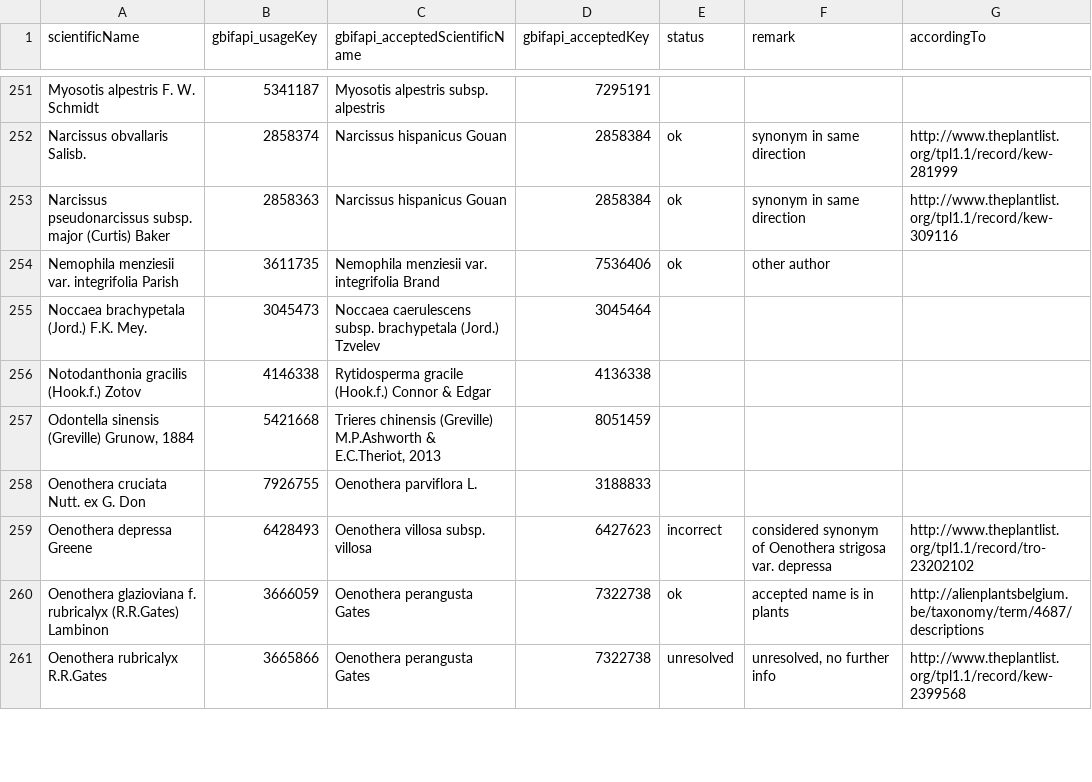
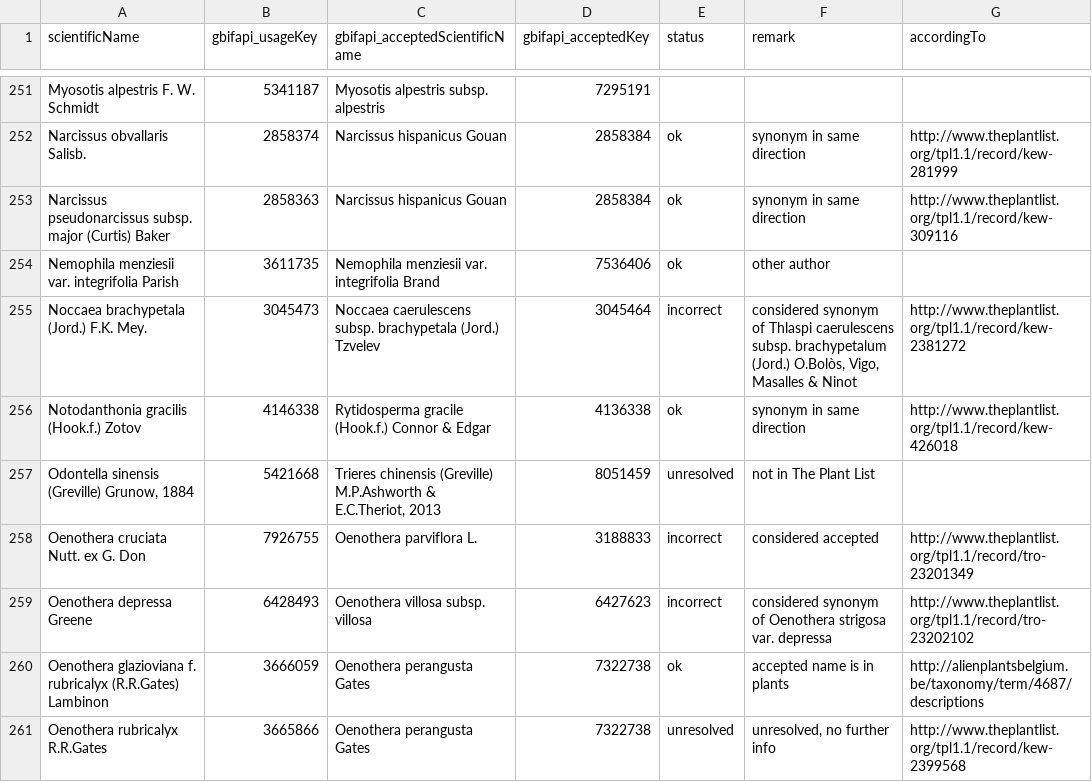
Before and after one commit to trias-project/alien-species-checklist, a TSV file: data/vocabularies/verified-synonyms.tsv, drawn as a sheet; only a part is shown, gaps mark what is left out; the diff covers the shown part only.

Commit message:
Verify synonyms with DFGHIJKNORTUVX

```diff
--- a/data/vocabularies/verified-synonyms.tsv
+++ b/data/vocabularies/verified-synonyms.tsv
@@ -254,6 +254,6 @@ Narcissus pseudonarcissus subsp. major (Curtis) Baker	2858363	Narcissus hispanic
 Nemophila menziesii var. integrifolia Parish	3611735	Nemophila menziesii var. integrifolia Brand	7536406	ok	other author	
-Noccaea brachypetala (Jord.) F.K. Mey.	3045473	Noccaea caerulescens subsp. brachypetala (Jord.) Tzvelev	3045464			
-Notodanthonia gracilis (Hook.f.) Zotov	4146338	Rytidosperma gracile (Hook.f.) Connor & Edgar	4136338			
-Odontella sinensis (Greville) Grunow, 1884	5421668	Trieres chinensis (Greville) M.P.Ashworth & E.C.Theriot, 2013	8051459			
-Oenothera cruciata Nutt. ex G. Don	7926755	Oenothera parviflora L.	3188833			
+Noccaea brachypetala (Jord.) F.K. Mey.	3045473	Noccaea caerulescens subsp. brachypetala (Jord.) Tzvelev	3045464	incorrect	considered synonym of Thlaspi caerulescens subsp. brachypetalum (Jord.) O.Bolòs, Vigo, Masalles & Ninot	http://www.theplantlist.org/tpl1.1/record/kew-2381272
+Notodanthonia gracilis (Hook.f.) Zotov	4146338	Rytidosperma gracile (Hook.f.) Connor & Edgar	4136338	ok	synonym in same direction	http://www.theplantlist.org/tpl1.1/record/kew-426018
+Odontella sinensis (Greville) Grunow, 1884	5421668	Trieres chinensis (Greville) M.P.Ashworth & E.C.Theriot, 2013	8051459	unresolved	not in The Plant List	
+Oenothera cruciata Nutt. ex G. Don	7926755	Oenothera parviflora L.	3188833	incorrect	considered accepted	http://www.theplantlist.org/tpl1.1/record/tro-23201349
 Oenothera depressa Greene	6428493	Oenothera villosa subsp. villosa	6427623	incorrect	considered synonym of Oenothera strigosa var. depressa	http://www.theplantlist.org/tpl1.1/record/tro-23202102
```
Also changed, not shown: 147 edited cells elsewhere in this file.
